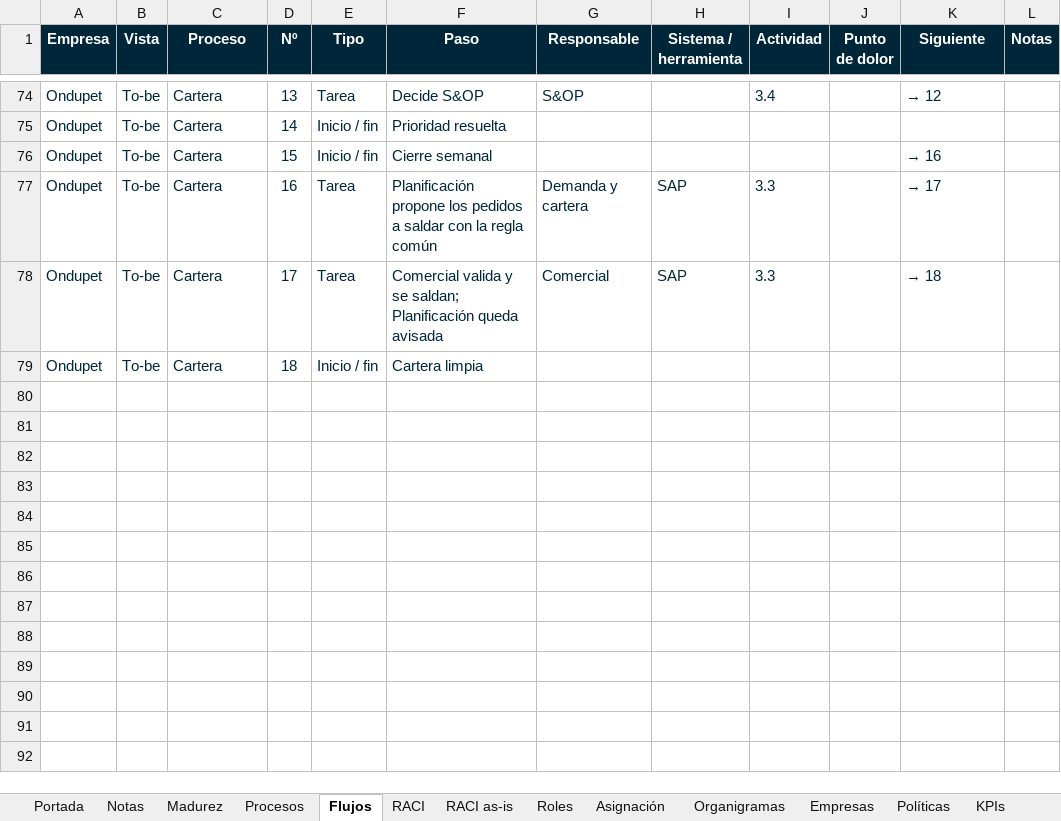
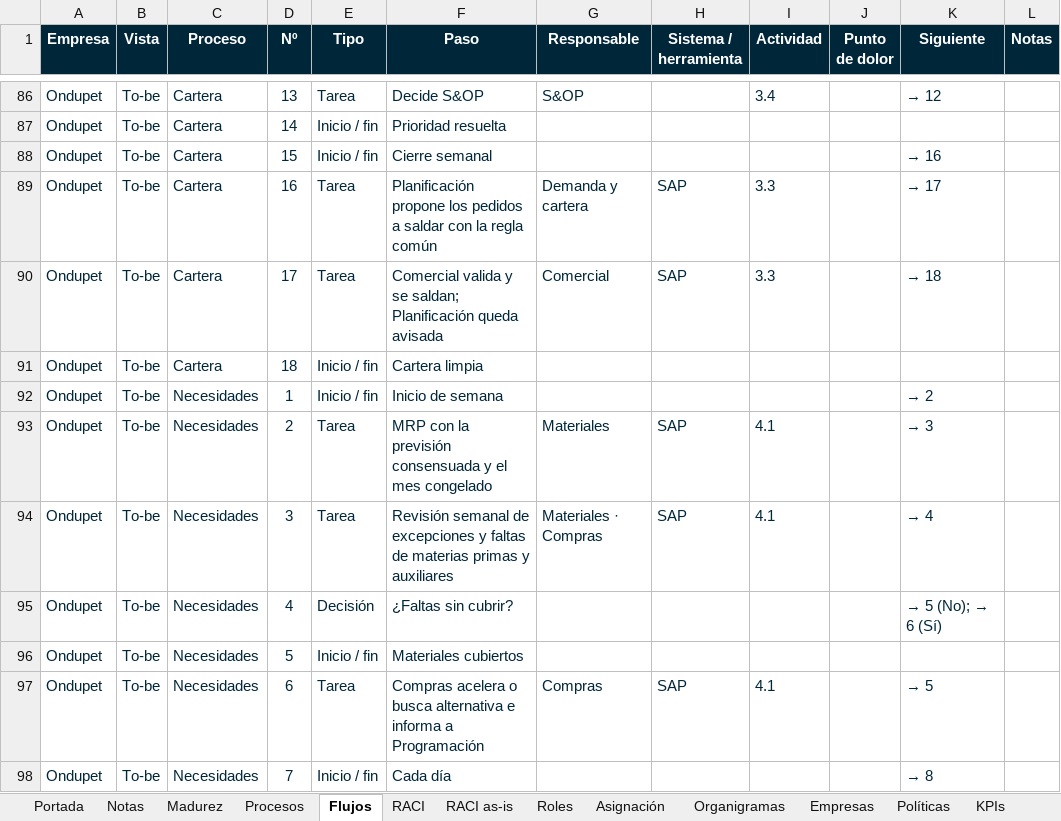
Before and after one commit to Enrique24799/AGSA, an Excel workbook: modelo_planificacion/Kit_Modelo_Planificacion_CL.xlsx, sheet Flujos, drawn as a sheet; only a part is shown, gaps mark what is left out; values as stored, in another font and other column widths than the file's, no borders; charts and pictures not drawn; the diff covers the shown part only; the diff names each change by its address in the sheet, - before the commit and + after, or states it on an @@ line.

```diff
--- a/modelo_planificacion/Kit_Modelo_Planificacion_CL.xlsx (sheet Flujos)
+++ b/modelo_planificacion/Kit_Modelo_Planificacion_CL.xlsx (sheet Flujos)
+row 92: Ondupet | To-be | Necesidades | 1 | Inicio / fin | Inicio de semana |  |  |  |  | → 2
+row 93: Ondupet | To-be | Necesidades | 2 | Tarea | MRP con la previsión consensuada y el mes congelado | Materiales | SAP | 4.1 |  | → 3
+row 94: Ondupet | To-be | Necesidades | 3 | Tarea | Revisión semanal de excepciones y faltas de materias primas y auxiliares | Materiales · Compras | SAP | 4.1 |  | → 4
+row 95: Ondupet | To-be | Necesidades | 4 | Decisión | ¿Faltas sin cubrir? |  |  |  |  | → 5 (No); → 6 (Sí)
+row 96: Ondupet | To-be | Necesidades | 5 | Inicio / fin | Materiales cubiertos
+row 97: Ondupet | To-be | Necesidades | 6 | Tarea | Compras acelera o busca alternativa e informa a Programación | Compras | SAP | 4.1 |  | → 5
+row 98: Ondupet | To-be | Necesidades | 7 | Inicio / fin | Cada día |  |  |  |  | → 8
```
Also changed, not shown: 18 added rows and 8 edited cells elsewhere in this sheet, sheet Plan, sheet Notas, sheet RACI as-is, sheet Portada, other sheet tabs, charts or pictures, 6 other files.
